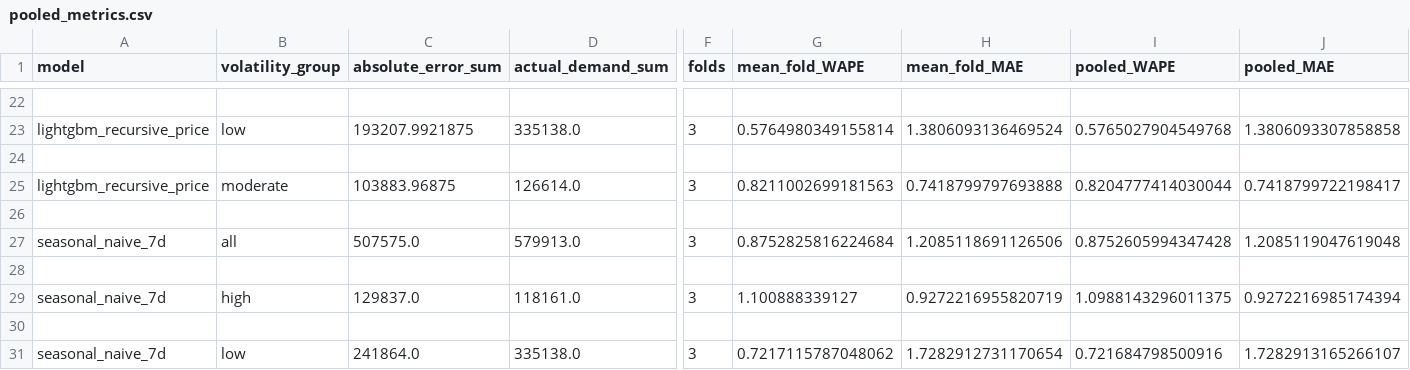
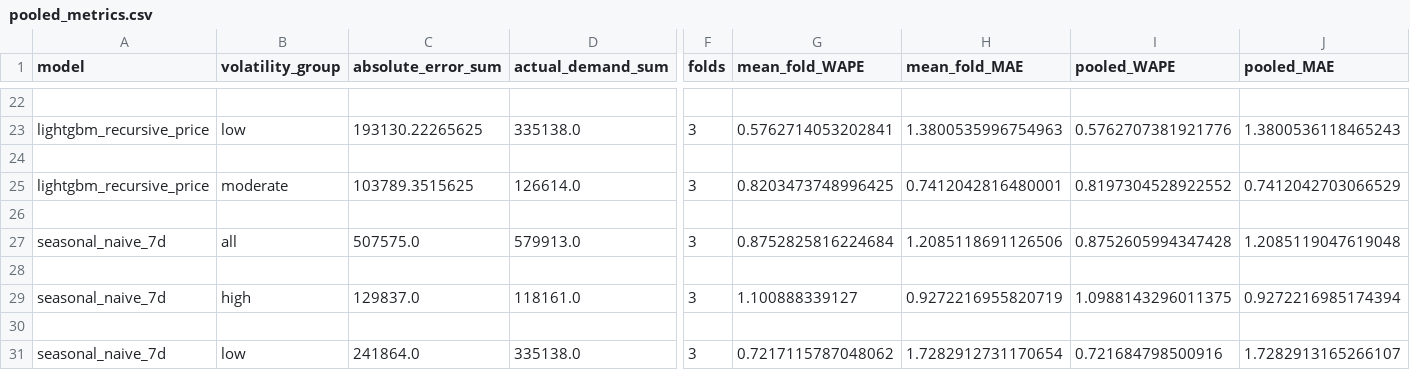
Before and after one commit to mukundi0/Retail-Demand-Forecasting-AI, a CSV file: reports/m5_5000_pilot/pooled_metrics.csv, drawn as a sheet; only a part is shown, gaps mark what is left out; the diff covers the shown part only; the diff names each change by its address in the sheet, - before the commit and + after, or states it on an @@ line.

Commit message:
Refresh pilot pooled metrics

```diff
--- a/reports/m5_5000_pilot/pooled_metrics.csv
+++ b/reports/m5_5000_pilot/pooled_metrics.csv
-C23 (absolute_error_sum): 193207.9921875
+C23 (absolute_error_sum): 193130.22265625
-G23 (mean_fold_WAPE): 0.5764980349155814
+G23 (mean_fold_WAPE): 0.5762714053202841
-H23 (mean_fold_MAE): 1.3806093136469524
+H23 (mean_fold_MAE): 1.3800535996754963
-I23 (pooled_WAPE): 0.5765027904549768
+I23 (pooled_WAPE): 0.5762707381921776
-J23 (pooled_MAE): 1.3806093307858858
+J23 (pooled_MAE): 1.3800536118465243
-C25 (absolute_error_sum): 103883.96875
+C25 (absolute_error_sum): 103789.3515625
-G25 (mean_fold_WAPE): 0.8211002699181563
+G25 (mean_fold_WAPE): 0.8203473748996425
-H25 (mean_fold_MAE): 0.7418799797693888
+H25 (mean_fold_MAE): 0.7412042816480001
-I25 (pooled_WAPE): 0.8204777414030044
+I25 (pooled_WAPE): 0.8197304528922552
-J25 (pooled_MAE): 0.7418799722198417
+J25 (pooled_MAE): 0.7412042703066529
```
Also changed, not shown: 30 edited cells elsewhere in this file.
